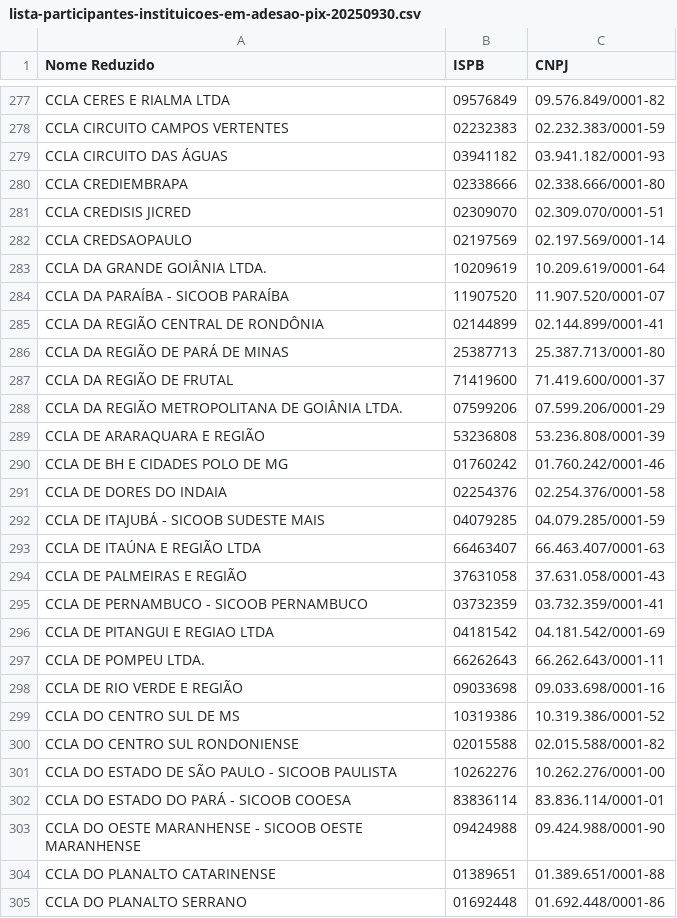
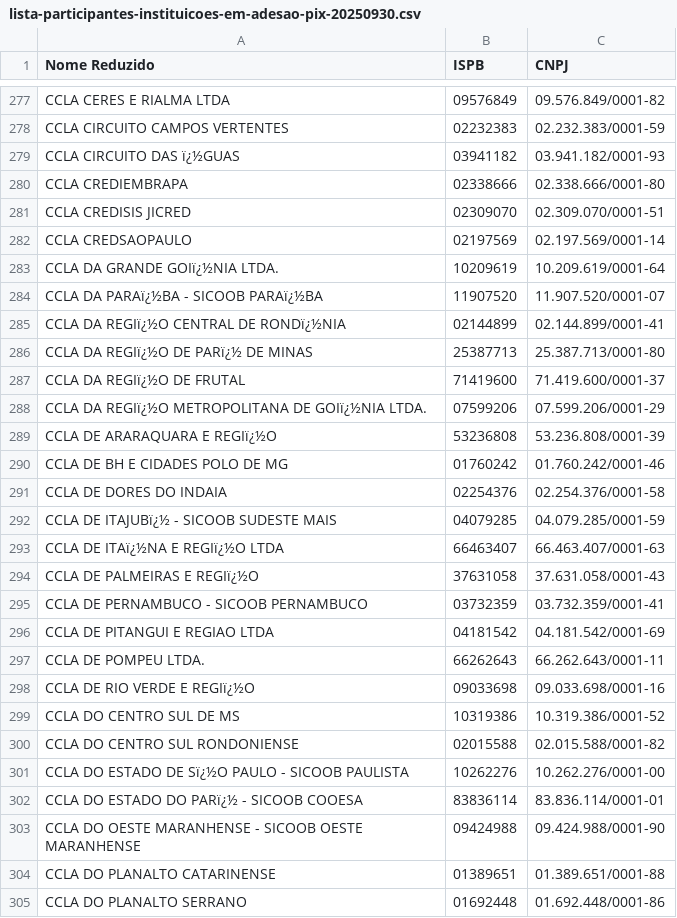
Before and after one commit to Master-Support/ispb, a CSV file: lista-participantes-instituicoes-em-adesao-pix-20250930.csv, drawn as a sheet; only a part is shown, gaps mark what is left out; the diff covers the shown part only; the diff names each change by its address in the sheet, - before the commit and + after, or states it on an @@ line.

Commit message:
Update lista-participantes-instituicoes-em-adesao-pix-20250930.csv

```diff
--- a/lista-participantes-instituicoes-em-adesao-pix-20250930.csv
+++ b/lista-participantes-instituicoes-em-adesao-pix-20250930.csv
-A279 (Nome Reduzido): CCLA CIRCUITO DAS ÁGUAS
+A279 (Nome Reduzido): CCLA CIRCUITO DAS ï¿½GUAS
-A283 (Nome Reduzido): CCLA DA GRANDE GOIÂNIA LTDA.
+A283 (Nome Reduzido): CCLA DA GRANDE GOIï¿½NIA LTDA.
-A284 (Nome Reduzido): CCLA DA PARAÍBA - SICOOB PARAÍBA
+A284 (Nome Reduzido): CCLA DA PARAï¿½BA - SICOOB PARAï¿½BA
-A285 (Nome Reduzido): CCLA DA REGIÃO CENTRAL DE RONDÔNIA
+A285 (Nome Reduzido): CCLA DA REGIï¿½O CENTRAL DE RONDï¿½NIA
-A286 (Nome Reduzido): CCLA DA REGIÃO DE PARÁ DE MINAS
+A286 (Nome Reduzido): CCLA DA REGIï¿½O DE PARï¿½ DE MINAS
-A287 (Nome Reduzido): CCLA DA REGIÃO DE FRUTAL
+A287 (Nome Reduzido): CCLA DA REGIï¿½O DE FRUTAL
-A288 (Nome Reduzido): CCLA DA REGIÃO METROPOLITANA DE GOIÂNIA LTDA.
+A288 (Nome Reduzido): CCLA DA REGIï¿½O METROPOLITANA DE GOIï¿½NIA LTDA.
-A289 (Nome Reduzido): CCLA DE ARARAQUARA E REGIÃO
+A289 (Nome Reduzido): CCLA DE ARARAQUARA E REGIï¿½O
-A292 (Nome Reduzido): CCLA DE ITAJUBÁ - SICOOB SUDESTE MAIS
+A292 (Nome Reduzido): CCLA DE ITAJUBï¿½ - SICOOB SUDESTE MAIS
-A293 (Nome Reduzido): CCLA DE ITAÚNA E REGIÃO LTDA
+A293 (Nome Reduzido): CCLA DE ITAï¿½NA E REGIï¿½O LTDA
-A294 (Nome Reduzido): CCLA DE PALMEIRAS E REGIÃO
+A294 (Nome Reduzido): CCLA DE PALMEIRAS E REGIï¿½O
-A298 (Nome Reduzido): CCLA DE RIO VERDE E REGIÃO
+A298 (Nome Reduzido): CCLA DE RIO VERDE E REGIï¿½O
-A301 (Nome Reduzido): …ESTADO DE SÃO PAULO -…
+A301 (Nome Reduzido): …ESTADO DE Sï¿½O PAULO -…
-A302 (Nome Reduzido): CCLA DO ESTADO DO PARÁ - SICOOB COOESA
+A302 (Nome Reduzido): CCLA DO ESTADO DO PARï¿½ - SICOOB COOESA
```
Also changed, not shown: 147 edited cells elsewhere in this file.
